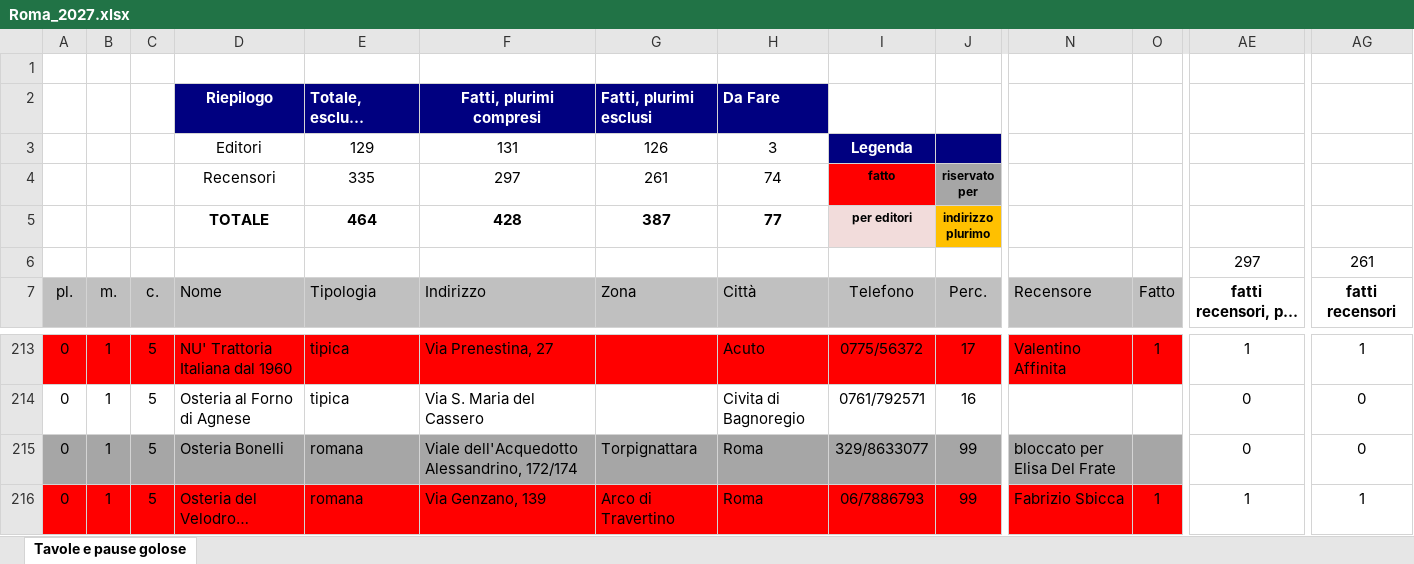
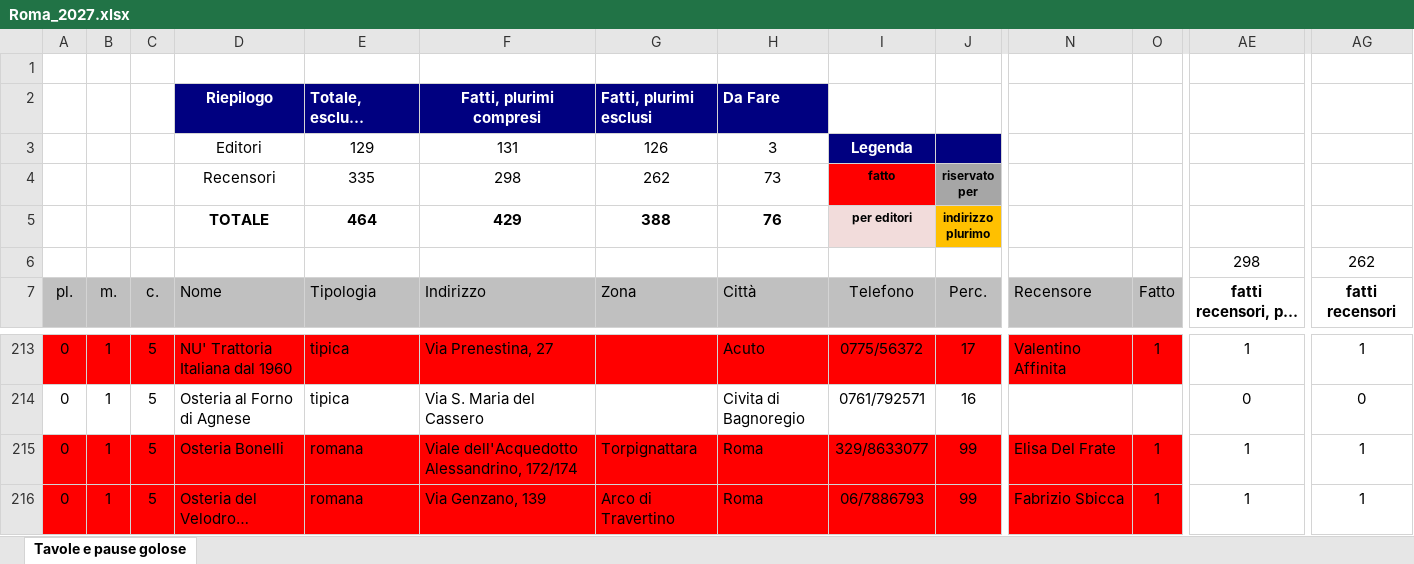
Before and after one commit to pecoraneraeditore/mappa-ristoranti, an Excel workbook: Roma_2027.xlsx, sheet Tavole e pause golose, drawn as a sheet; only a part is shown, gaps mark what is left out; long unchanged cells end in …; values as stored, in another font and other column widths than the file's, no borders; the diff covers the shown part only; the diff names each change by its address in the sheet, - before the commit and + after, or states it on an @@ line.

```diff
--- a/Roma_2027.xlsx (sheet Tavole e pause golose)
+++ b/Roma_2027.xlsx (sheet Tavole e pause golose)
-F4: 297
+F4: 298
-G4: 261
+G4: 262
-H4: 74
+H4: 73
-F5: 428
+F5: 429
-G5: 387
+G5: 388
-H5: 77
+H5: 76
-AE6: 297
+AE6: 298
-AG6: 261
+AG6: 262
-A215:O215 fill: #A6A6A6
+A215:O215 fill: #FF0000
-N215: bloccato per Elisa Del Frate
+N215: Elisa Del Frate
-O215: (empty)
+O215: 1
-AE215: 0
+AE215: 1
-AG215: 0
+AG215: 1
```
Also changed, not shown: cell formats elsewhere in this sheet, Milano_2027.xlsx, Torino_2027.xlsx, 3 other files.
